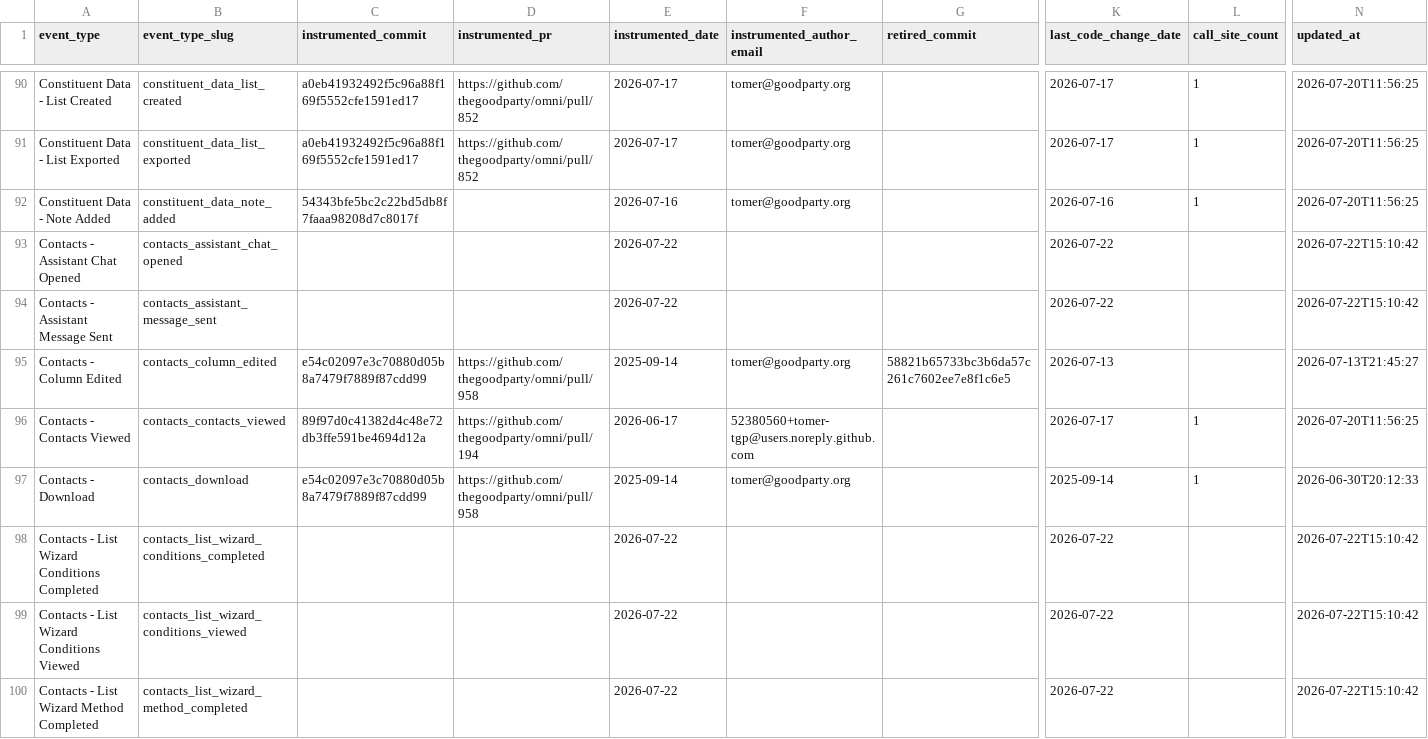
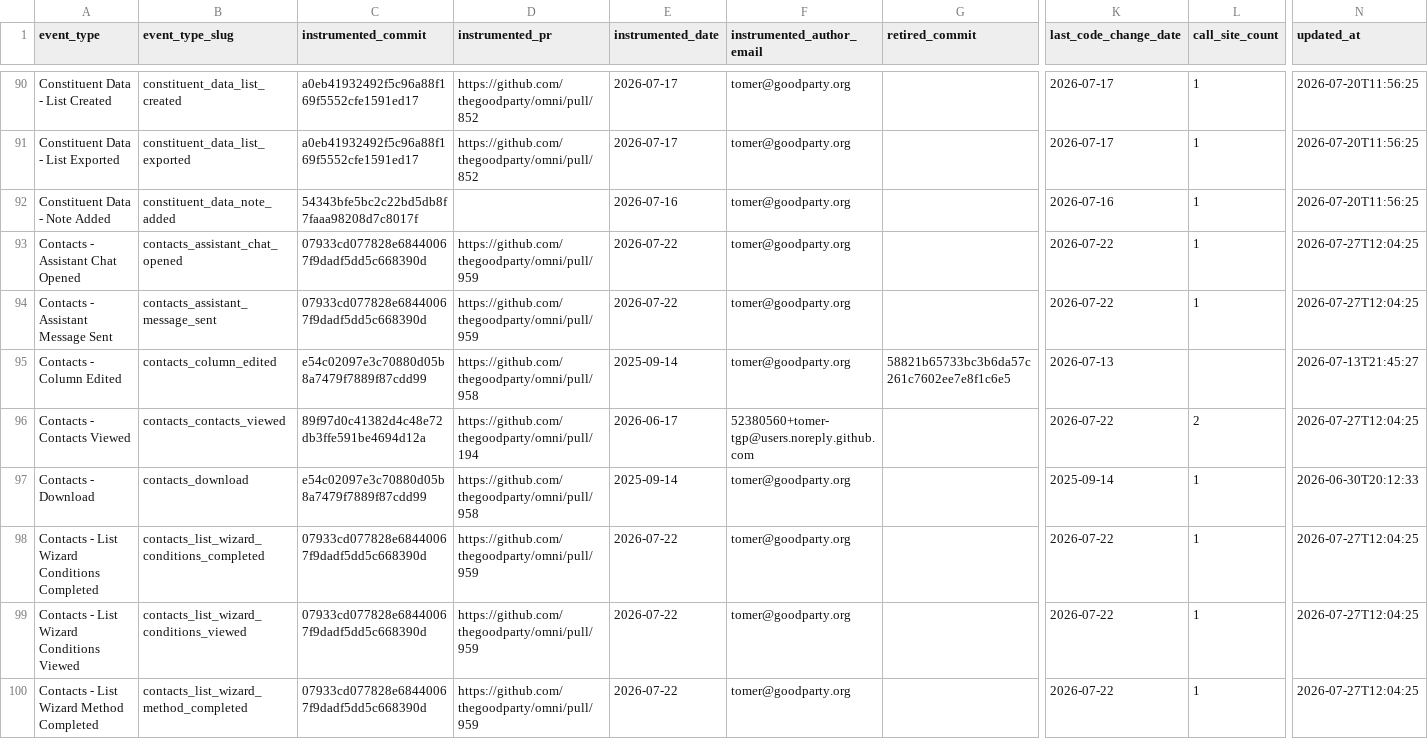
Before and after one commit to thegoodparty/omni, a CSV file: packages/runbooks/scripts/python/instrumentation_data/amplitude_event_provenance.csv, drawn as a sheet; only a part is shown, gaps mark what is left out; the diff covers the shown part only; the diff names each change by its address in the sheet, - before the commit and + after, or states it on an @@ line.

```diff
--- a/packages/runbooks/scripts/python/instrumentation_data/amplitude_event_provenance.csv
+++ b/packages/runbooks/scripts/python/instrumentation_data/amplitude_event_provenance.csv
-C93:C94 (instrumented_commit): (empty)
+C93:C94 (instrumented_commit): 07933cd077828e68440067f9dadf5dd5c668390d
-D93:D94 (instrumented_pr): (empty)
+D93:D94 (instrumented_pr): https://github.com/thegoodparty/omni/pull/959
-F93:F94 (instrumented_author_email): (empty)
+F93:F94 (instrumented_author_email): tomer@goodparty.org
-L93:L94 (call_site_count): (empty)
+L93:L94 (call_site_count): 1
-N93:N94 (updated_at): 2026-07-22T15:10:42
+N93:N94 (updated_at): 2026-07-27T12:04:25
-K96 (last_code_change_date): 2026-07-17
+K96 (last_code_change_date): 2026-07-22
-L96 (call_site_count): 1
+L96 (call_site_count): 2
-N96 (updated_at): 2026-07-20T11:56:25
+N96 (updated_at): 2026-07-27T12:04:25
-C98:C100 (instrumented_commit): (empty)
+C98:C100 (instrumented_commit): 07933cd077828e68440067f9dadf5dd5c668390d
-D98:D100 (instrumented_pr): (empty)
+D98:D100 (instrumented_pr): https://github.com/thegoodparty/omni/pull/959
-F98:F100 (instrumented_author_email): (empty)
+F98:F100 (instrumented_author_email): tomer@goodparty.org
-L98:L100 (call_site_count): (empty)
+L98:L100 (call_site_count): 1
-N98:N100 (updated_at): 2026-07-22T15:10:42
+N98:N100 (updated_at): 2026-07-27T12:04:25
```
Also changed, not shown: 2 added rows and 55 edited cells elsewhere in this file, 4 other files.
